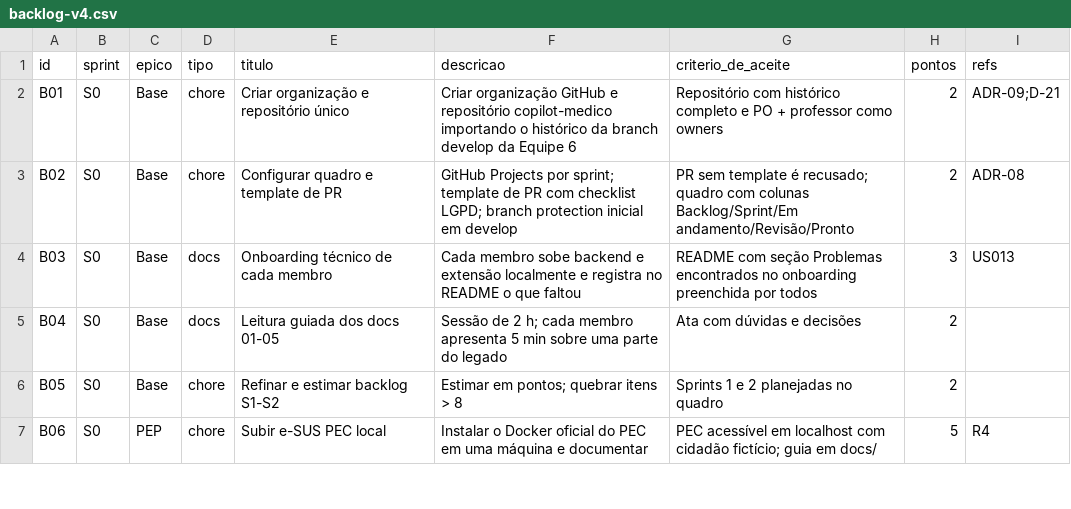
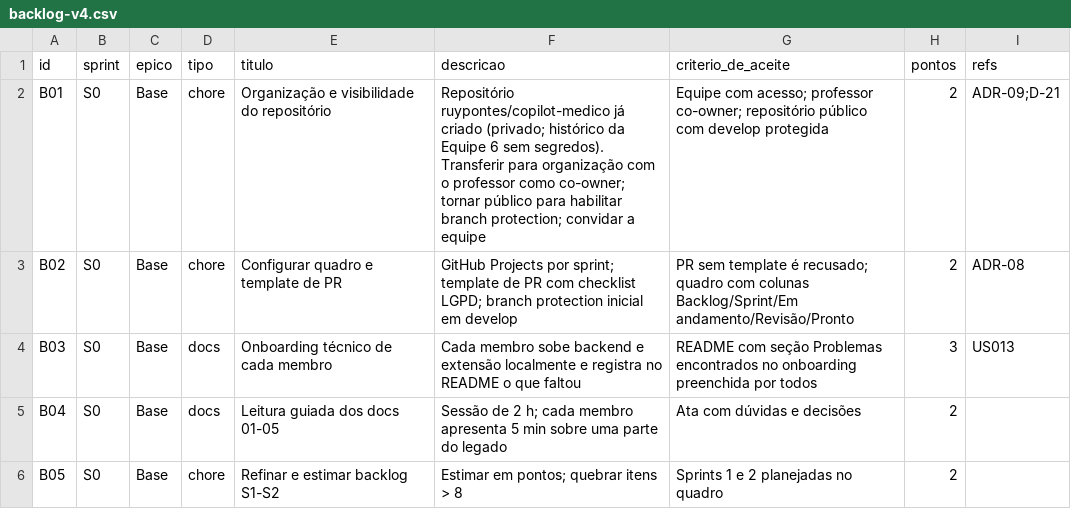
Before and after one commit to gghenrique/base-copilotmedico, a CSV file: backlog/backlog-v4.csv, drawn as a sheet; only a part is shown; the shorter side is filled out with more unchanged rows.

Commit message:
docs: registra repositório criado no item B01 e ajusta persona da equipe

```diff
--- a/backlog/backlog-v4.csv
+++ b/backlog/backlog-v4.csv
@@ -1,3 +1,3 @@
 id,sprint,epico,tipo,titulo,descricao,criterio_de_aceite,pontos,refs
-B01,S0,Base,chore,Criar organização e repositório único,Criar organização GitHub e repositório copilot-medico importando o histórico da branch develop da Equipe 6,Repositório com histórico completo e PO + professor como owners,2,ADR-09;D-21
+B01,S0,Base,chore,Organização e visibilidade do repositório,Repositório ruypontes/copilot-medico já criado (privado; histórico da Equipe 6 sem segredos). Transferir para organização com o professor como co-owner; tornar público para habilitar branch protection; convidar a equipe,Equipe com acesso; professor co-owner; repositório público com develop protegida,2,ADR-09;D-21
 B02,S0,Base,chore,Configurar quadro e template de PR,GitHub Projects por sprint; template de PR com checklist LGPD; branch protection inicial em develop,PR sem template é recusado; quadro com colunas Backlog/Sprint/Em andamento/Revisão/Pronto,2,ADR-08
```
Also changed, not shown: 1 other file.
